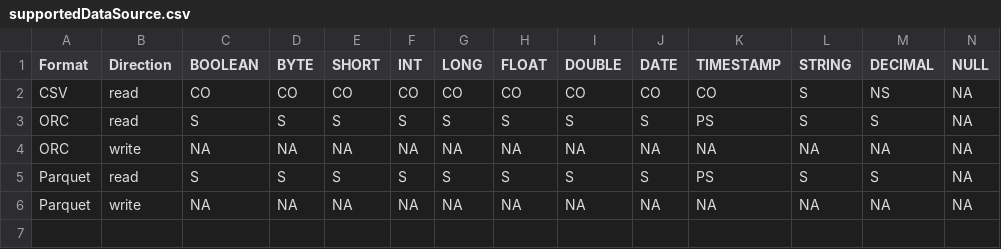
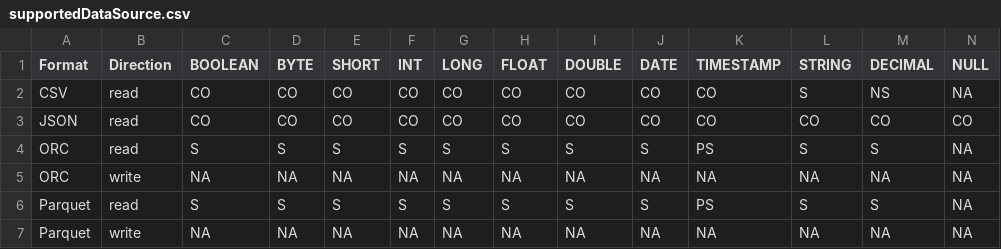
Before and after one commit to sririshindra/spark-rapids, a CSV file: tools/src/main/resources/supportedDataSource.csv, drawn as a sheet; only a part is shown; rows hold the shown columns only; the diff names each change by its address in the sheet, - before the commit and + after, or states it on an @@ line.

Commit message:
Add json reader support (#4485)
Signed-off-by: Bobby Wang <wbo4958@gmail.com>
Change-Id: I0dccbcdc5f349e3c003a1d4dc6ff875ff29554ed

```diff
--- a/tools/src/main/resources/supportedDataSource.csv
+++ b/tools/src/main/resources/supportedDataSource.csv
+row 3: JSON | read | CO | CO | CO | CO | CO | CO | CO | CO | CO | CO | CO | CO
```
Also changed, not shown: 21 other files.
